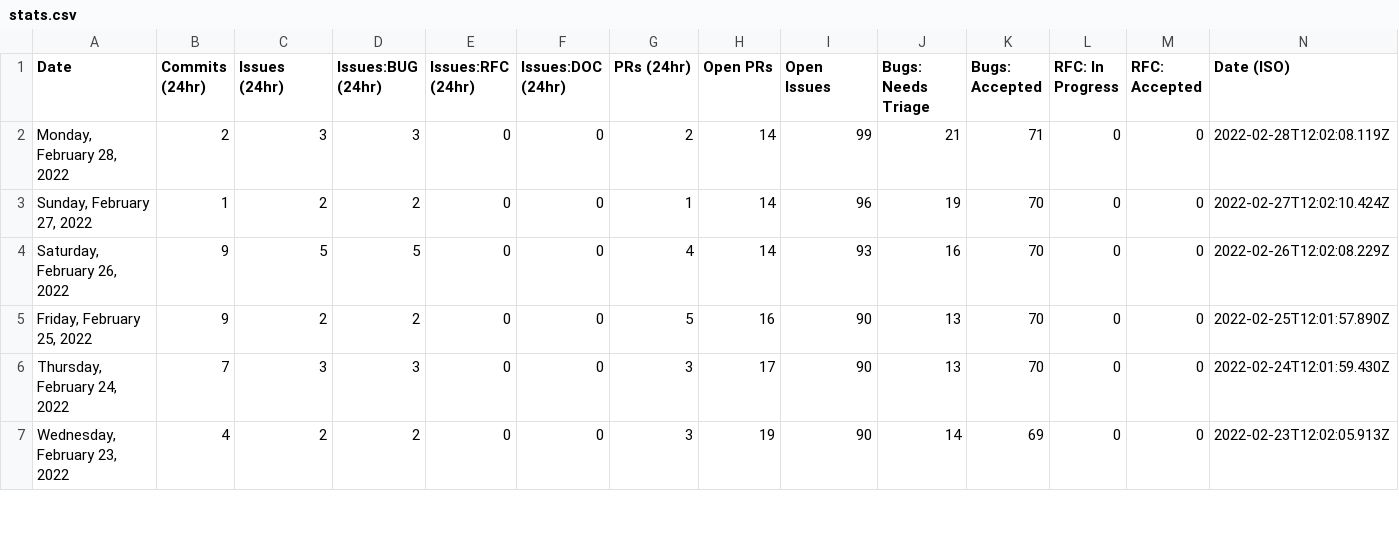
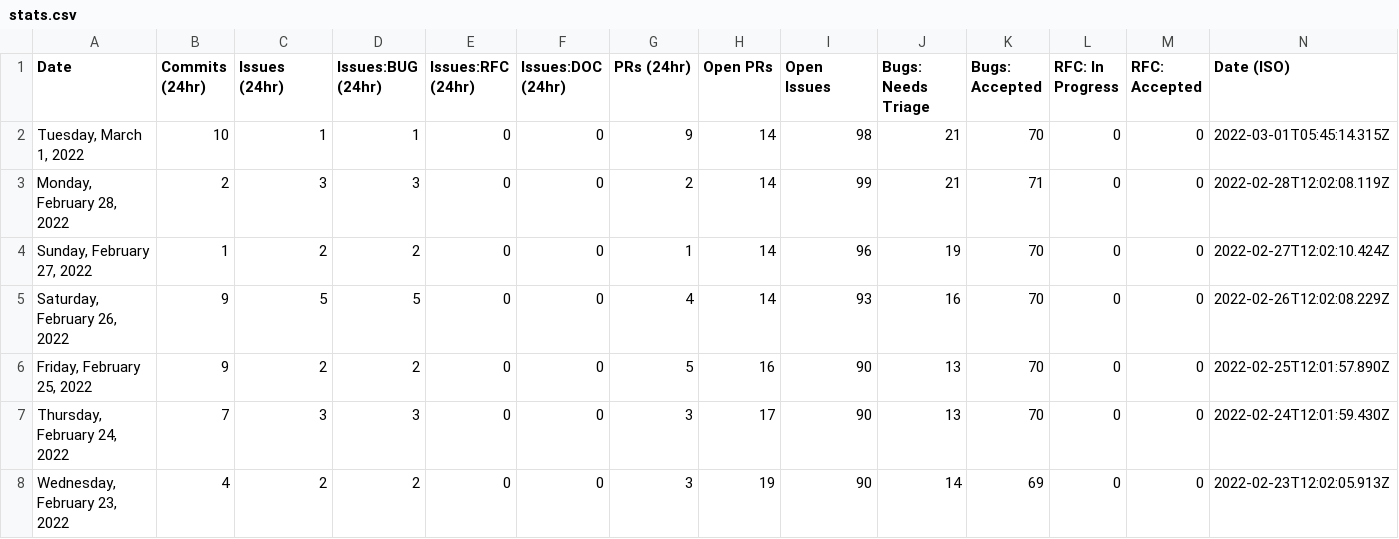
Before and after one commit to carmen16gm/astro, a CSV file: scripts/stats/stats.csv, drawn as a sheet; only a part is shown; the diff names each change by its address in the sheet, - before the commit and + after, or states it on an @@ line.

```diff
--- a/scripts/stats/stats.csv
+++ b/scripts/stats/stats.csv
+row 2: Tuesday, March 1, 2022 | 10 | 1 | 1 | 0 | 0 | 9 | 14 | 98 | 21 | 70 | 0 | 0 | 2022-03-01T05:45:14.315Z
```
